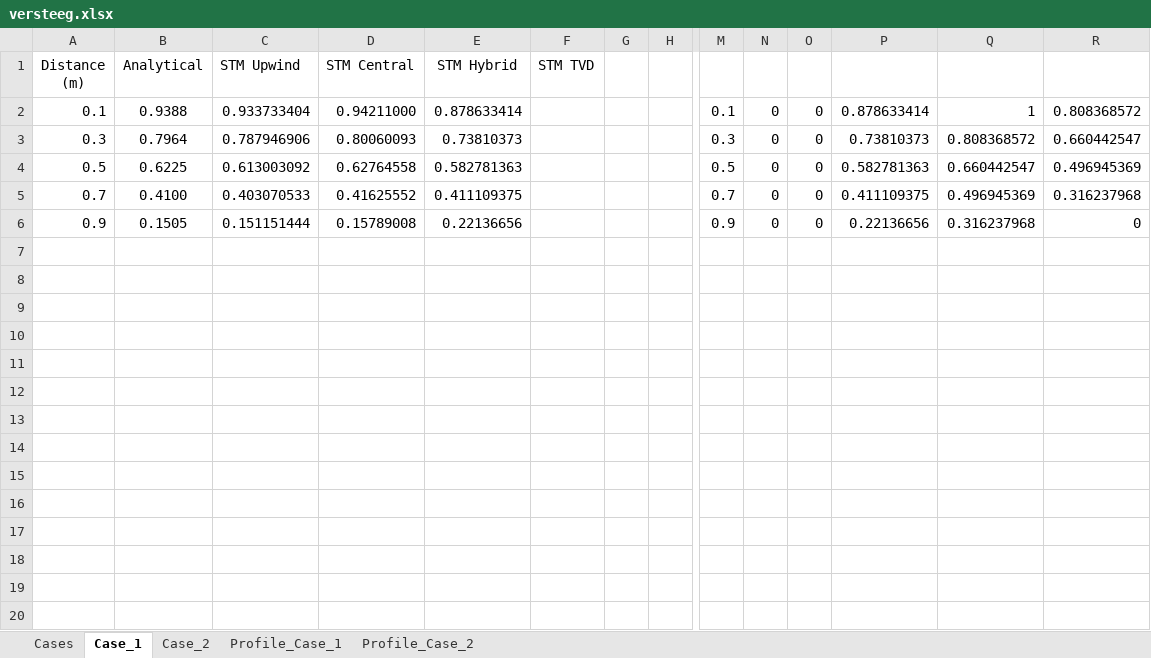
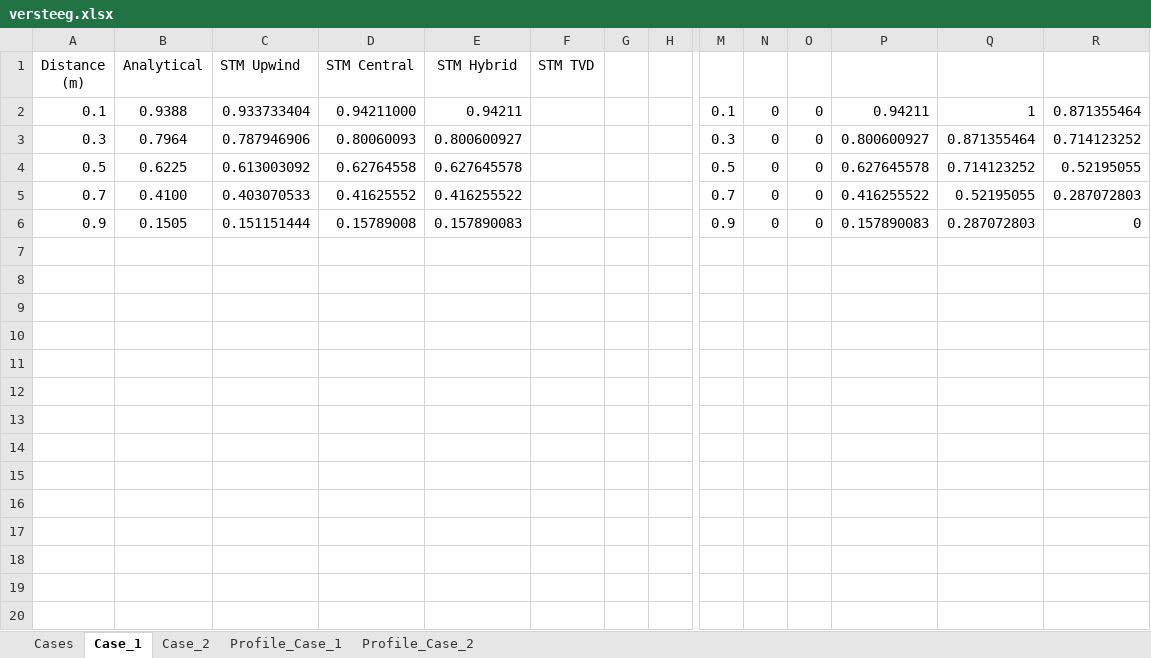
Before and after one commit to HydroCouple/CSHComponent, an Excel workbook: examples/Versteeg/versteeg.xlsx, sheet Case_1, drawn as a sheet; only a part is shown, gaps mark what is left out; values as stored, in another font and other column widths than the file's, no borders; rows hold the shown columns only; the diff covers the shown part only; the diff names each change by its address in the sheet, - before the commit and + after, or states it on an @@ line.

```diff
--- a/examples/Versteeg/versteeg.xlsx (sheet Case_1)
+++ b/examples/Versteeg/versteeg.xlsx (sheet Case_1)
-E2 (STM Hybrid): 0.878633414
+E2 (STM Hybrid): 0.94211
-P2: 0.878633414
+P2: 0.94211
-R2: 0.808368572
+R2: 0.871355464
-E3 (STM Hybrid): 0.73810373
+E3 (STM Hybrid): 0.800600927
-P3: 0.73810373
+P3: 0.800600927
-Q3: 0.808368572
+Q3: 0.871355464
-R3: 0.660442547
+R3: 0.714123252
-E4 (STM Hybrid): 0.582781363
+E4 (STM Hybrid): 0.627645578
-P4: 0.582781363
+P4: 0.627645578
-Q4: 0.660442547
+Q4: 0.714123252
-R4: 0.496945369
+R4: 0.52195055
-E5 (STM Hybrid): 0.411109375
+E5 (STM Hybrid): 0.416255522
-P5: 0.411109375
+P5: 0.416255522
-Q5: 0.496945369
+Q5: 0.52195055
-R5: 0.316237968
+R5: 0.287072803
-E6 (STM Hybrid): 0.22136656
+E6 (STM Hybrid): 0.157890083
-P6: 0.22136656
+P6: 0.157890083
-Q6: 0.316237968
+Q6: 0.287072803
+row 7: (empty)
+row 8: (empty)
+row 9: (empty)
+row 10: (empty)
+row 11: (empty)
+row 12: (empty)
+row 13: (empty)
+row 14: (empty)
+row 15: (empty)
+row 16: (empty)
+row 17: (empty)
+row 18: (empty)
+row 19: (empty)
+row 20: (empty)
```
Also changed, not shown: 7 added rows elsewhere in this sheet, charts or pictures, 16 other files.
